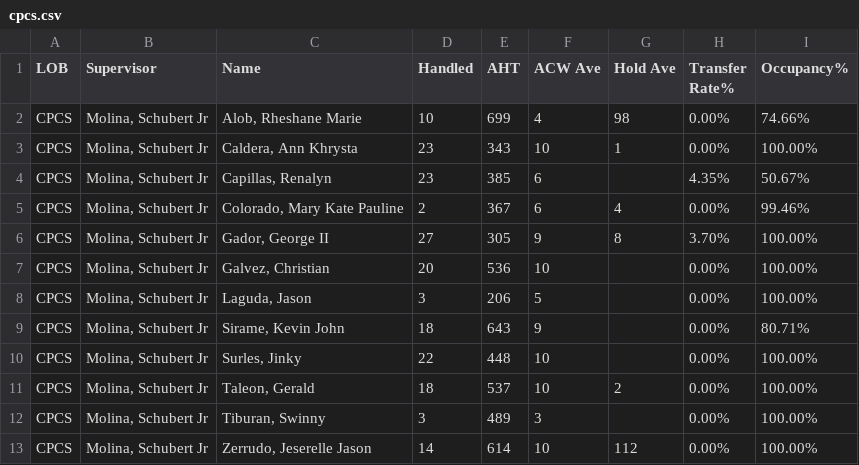
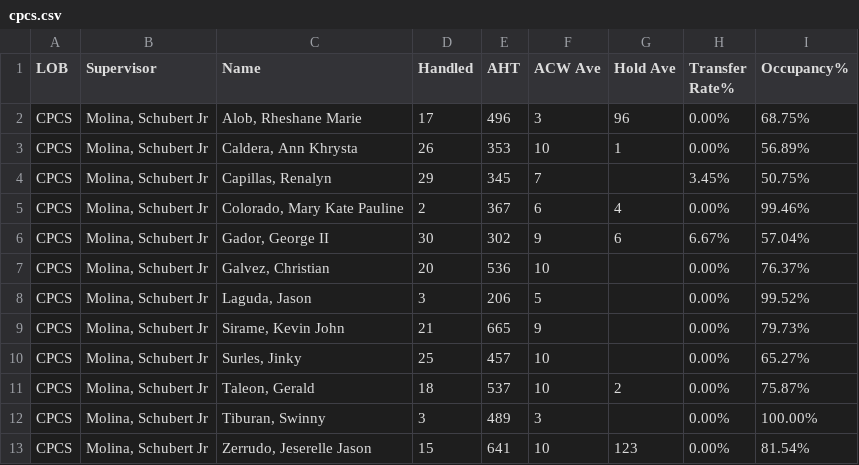
Before and after one commit to cbandoy/CPCSAHTinterval, a CSV file: cpcs.csv, drawn as a sheet; only a part is shown; the diff covers the shown part only.

```diff
--- a/cpcs.csv
+++ b/cpcs.csv
@@ -1,13 +1,13 @@
 LOB,Supervisor,Name,Handled,AHT,ACW Ave,Hold Ave,Transfer Rate%,Occupancy%
-CPCS,"Molina, Schubert Jr","Alob, Rheshane Marie",10,699,4,98,0.00%,74.66%
-CPCS,"Molina, Schubert Jr","Caldera, Ann Khrysta",23,343,10,1,0.00%,100.00%
-CPCS,"Molina, Schubert Jr","Capillas, Renalyn",23,385,6,,4.35%,50.67%
+CPCS,"Molina, Schubert Jr","Alob, Rheshane Marie",17,496,3,96,0.00%,68.75%
+CPCS,"Molina, Schubert Jr","Caldera, Ann Khrysta",26,353,10,1,0.00%,56.89%
+CPCS,"Molina, Schubert Jr","Capillas, Renalyn",29,345,7,,3.45%,50.75%
 CPCS,"Molina, Schubert Jr","Colorado, Mary Kate Pauline",2,367,6,4,0.00%,99.46%
-CPCS,"Molina, Schubert Jr","Gador, George II",27,305,9,8,3.70%,100.00%
-CPCS,"Molina, Schubert Jr","Galvez, Christian",20,536,10,,0.00%,100.00%
-CPCS,"Molina, Schubert Jr","Laguda, Jason",3,206,5,,0.00%,100.00%
-CPCS,"Molina, Schubert Jr","Sirame, Kevin John",18,643,9,,0.00%,80.71%
-CPCS,"Molina, Schubert Jr","Surles, Jinky",22,448,10,,0.00%,100.00%
-CPCS,"Molina, Schubert Jr","Taleon, Gerald",18,537,10,2,0.00%,100.00%
+CPCS,"Molina, Schubert Jr","Gador, George II",30,302,9,6,6.67%,57.04%
+CPCS,"Molina, Schubert Jr","Galvez, Christian",20,536,10,,0.00%,76.37%
+CPCS,"Molina, Schubert Jr","Laguda, Jason",3,206,5,,0.00%,99.52%
+CPCS,"Molina, Schubert Jr","Sirame, Kevin John",21,665,9,,0.00%,79.73%
+CPCS,"Molina, Schubert Jr","Surles, Jinky",25,457,10,,0.00%,65.27%
+CPCS,"Molina, Schubert Jr","Taleon, Gerald",18,537,10,2,0.00%,75.87%
 CPCS,"Molina, Schubert Jr","Tiburan, Swinny",3,489,3,,0.00%,100.00%
-CPCS,"Molina, Schubert Jr","Zerrudo, Jeserelle Jason",14,614,10,112,0.00%,100.00%
+CPCS,"Molina, Schubert Jr","Zerrudo, Jeserelle Jason",15,641,10,123,0.00%,81.54%
```
Also changed, not shown: 44 edited cells elsewhere in this file, cpcsAHT.csv, 1 other file.
